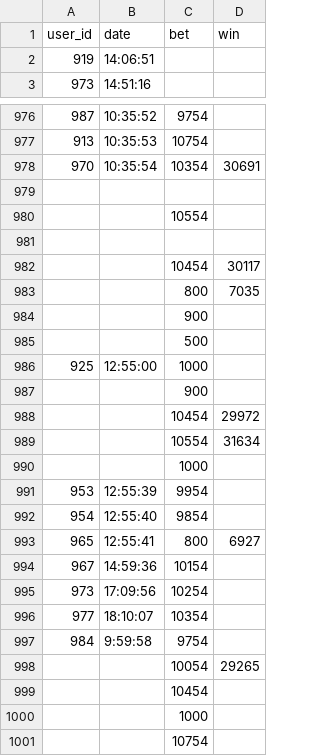
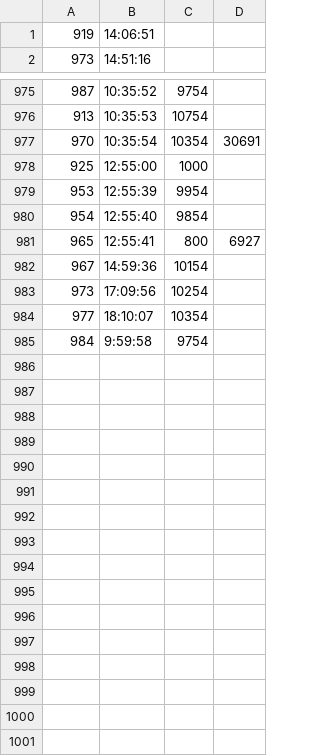
Before and after one commit to G00sya/DBMS, a CSV file: last_practice/clear_log.csv, drawn as a sheet; only a part is shown, gaps mark what is left out.

```diff
--- a/last_practice/clear_log.csv
+++ b/last_practice/clear_log.csv
@@ -1,2 +1 @@
-user_id,date,bet,win
 919,14:06:51,,
@@ -978,14 +977,3 @@ user_id,date,bet,win
 970,10:35:54,10354,30691
-,,,
-,,10554,
-,,,
-,,10454,30117
-,,800,7035
-,,900,
-,,500,
 925,12:55:00,1000,
-,,900,
-,,10454,29972
-,,10554,31634
-,,1000,
 953,12:55:39,9954,
@@ -997,5 +985 @@ user_id,date,bet,win
 984,9:59:58,9754,
-,,10054,29265
-,,10454,
-,,1000,
-,,10754,
```
Also changed, not shown: last_practice/clear_users.csv, last_practice/clear_users_parsed.csv, 2 other files.
